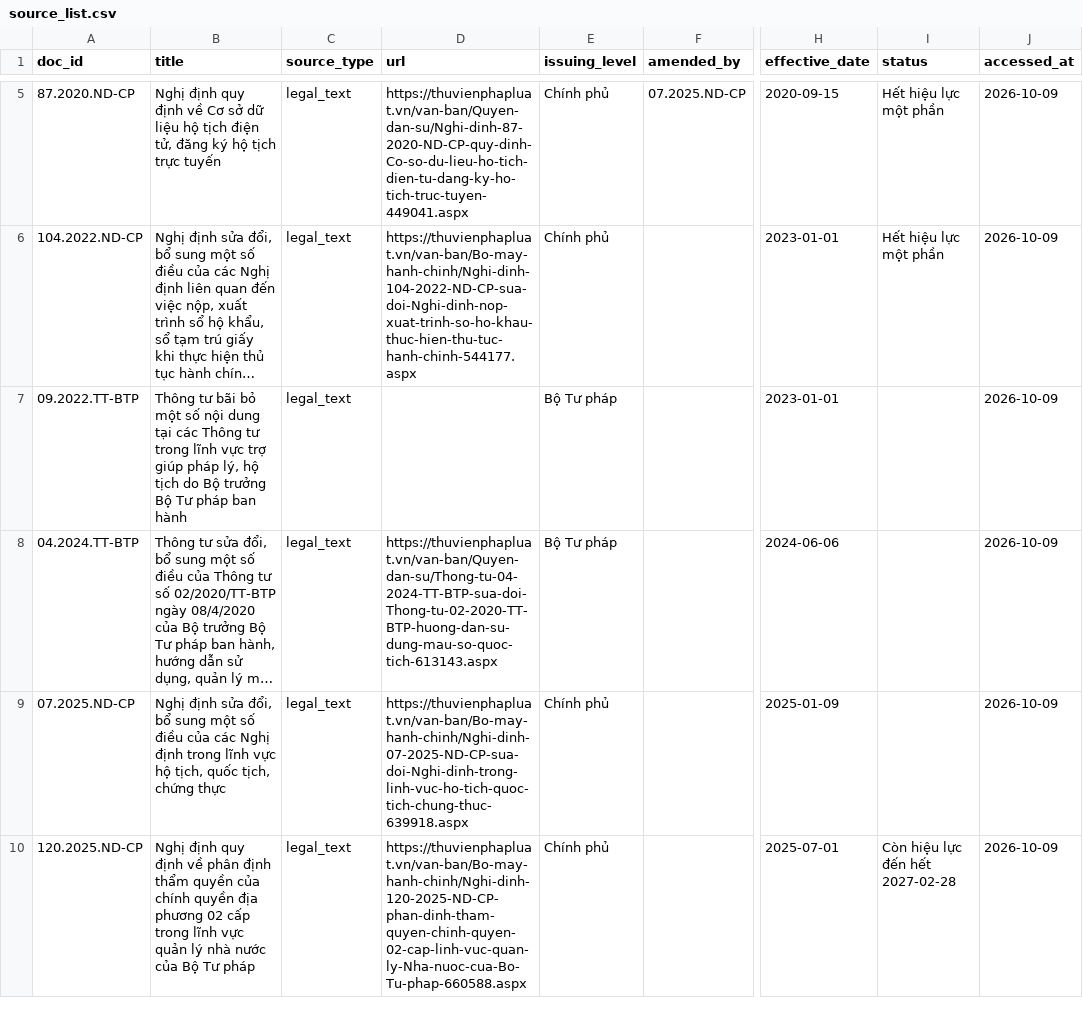
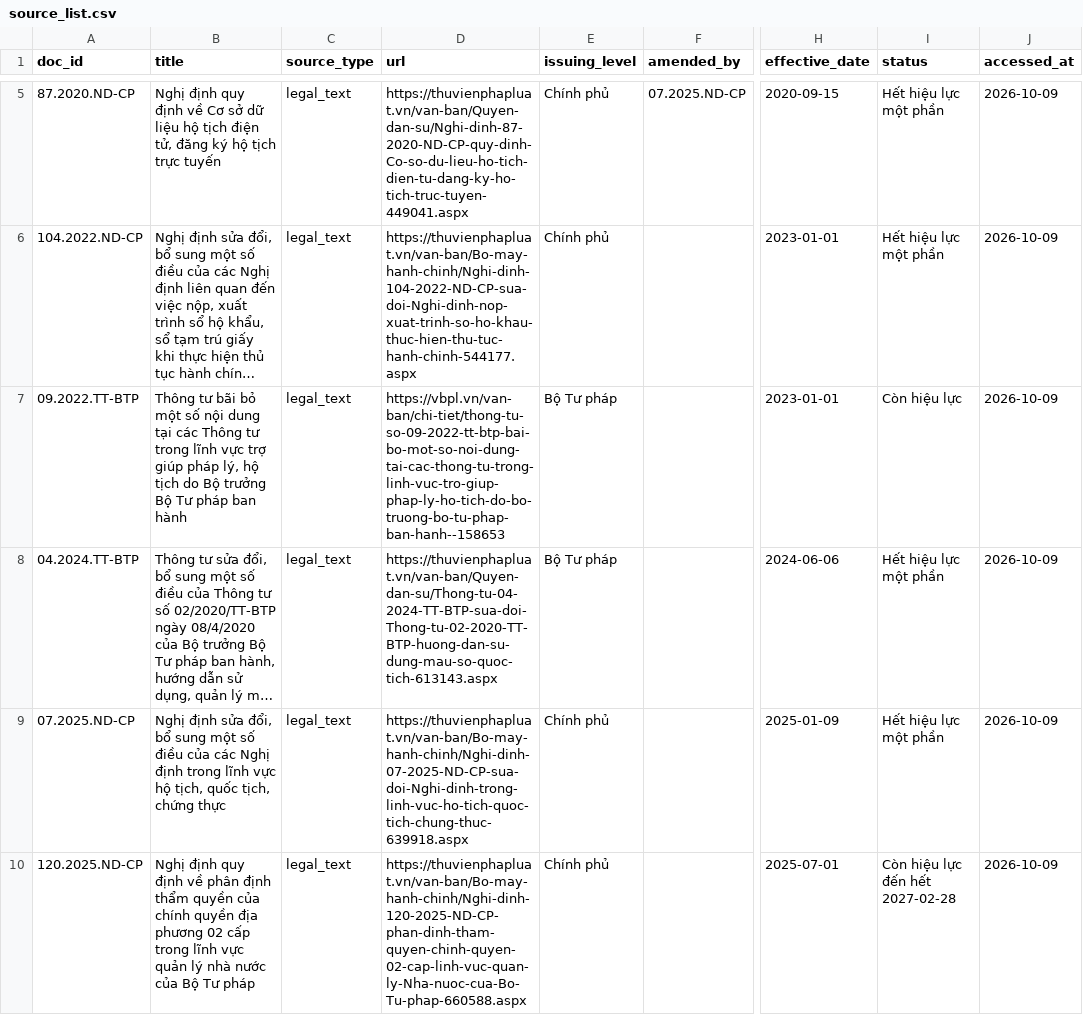
Before and after one commit to baoduy23/vn-admin-qa-retrieval, a CSV file: data/raw/source_list.csv, drawn as a sheet; only a part is shown, gaps mark what is left out; long unchanged cells end in …; the diff covers the shown part only; the diff names each change by its address in the sheet, - before the commit and + after, or states it on an @@ line.

Commit message:
data: dien status va url source_list

```diff
--- a/data/raw/source_list.csv
+++ b/data/raw/source_list.csv
-D7 (url): (empty)
+D7 (url): https://vbpl.vn/van-ban/chi-tiet/thong-tu-so-09-2022-tt-btp-bai-bo-mot-so-noi-dung-tai-cac-thong-tu-trong-linh-vuc-tro-giup-phap-ly-ho-tich-do-bo-truong-bo-tu-phap-ban-hanh--158653
-I7 (status): (empty)
+I7 (status): Còn hiệu lực
-I8:I9 (status): (empty)
+I8:I9 (status): Hết hiệu lực một phần
```
Also changed, not shown: 2 edited cells elsewhere in this file.
